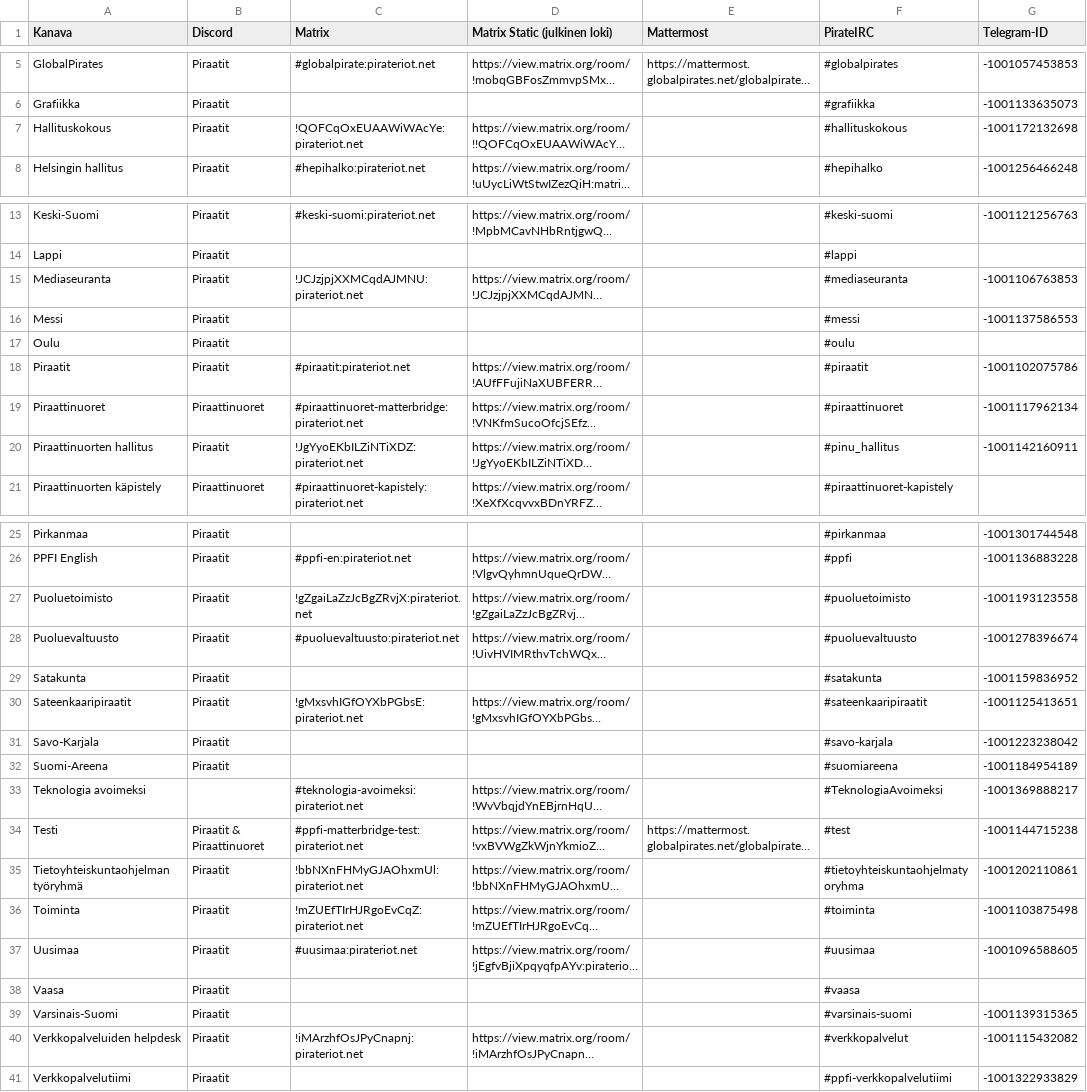
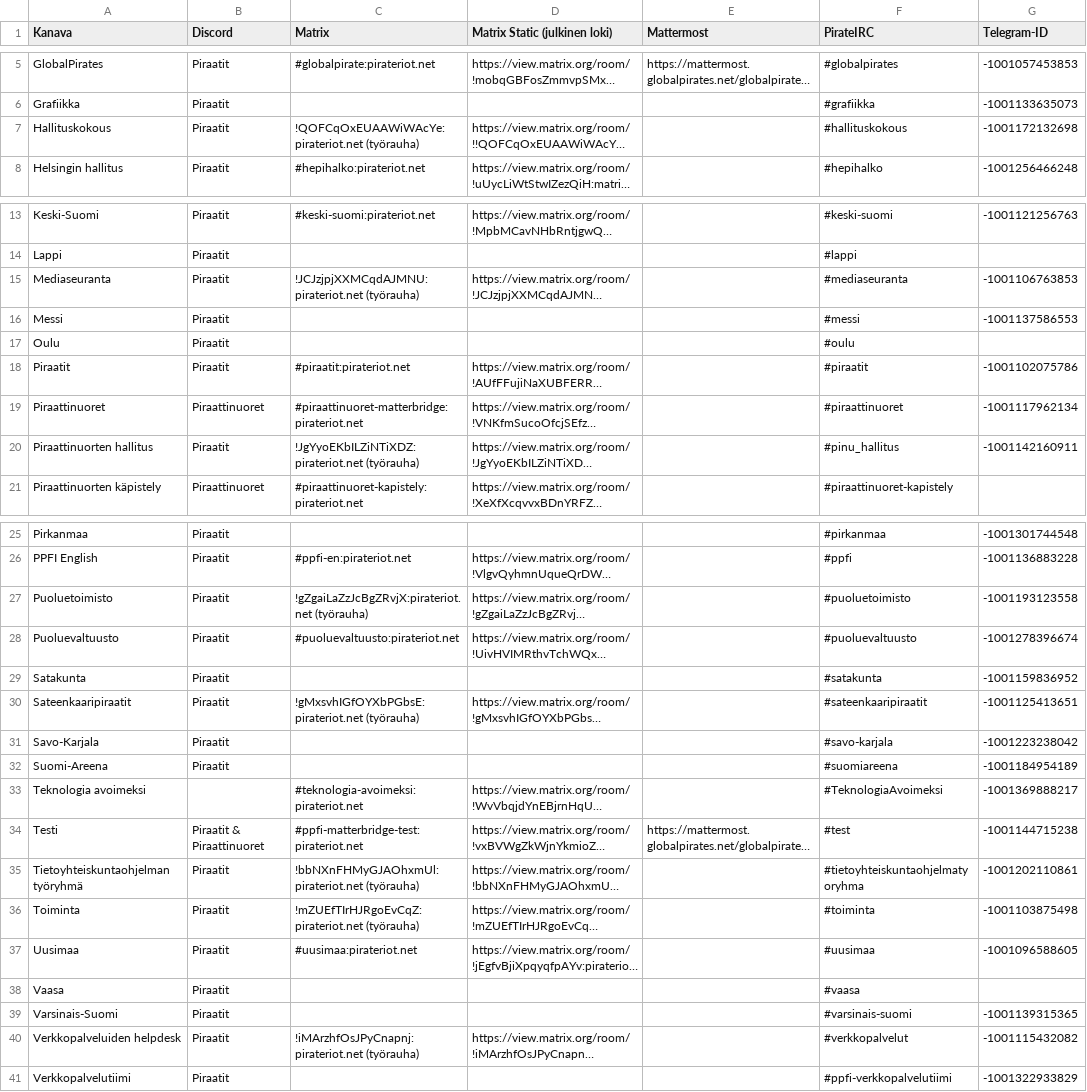
Before and after one commit to piraattipuolue/Pikaviestimet, a CSV file: kanavat.csv, drawn as a sheet; only a part is shown, gaps mark what is left out; long unchanged cells end in …; the diff names each change by its address in the sheet, - before the commit and + after, or states it on an @@ line.

Commit message:
kanavat.csv: note where work-peace rooms (Matrix)

```diff
--- a/kanavat.csv
+++ b/kanavat.csv
-C7 (Matrix): !QOFCqOxEUAAWiWAcYe:pirateriot.net
+C7 (Matrix): !QOFCqOxEUAAWiWAcYe:pirateriot.net (työrauha)
-C15 (Matrix): !JCJzjpjXXMCqdAJMNU:pirateriot.net
+C15 (Matrix): !JCJzjpjXXMCqdAJMNU:pirateriot.net (työrauha)
-C20 (Matrix): !JgYyoEKbILZiNTiXDZ:pirateriot.net
+C20 (Matrix): !JgYyoEKbILZiNTiXDZ:pirateriot.net (työrauha)
-C27 (Matrix): !gZgaiLaZzJcBgZRvjX:pirateriot.net
+C27 (Matrix): !gZgaiLaZzJcBgZRvjX:pirateriot.net (työrauha)
-C30 (Matrix): !gMxsvhIGfOYXbPGbsE:pirateriot.net
+C30 (Matrix): !gMxsvhIGfOYXbPGbsE:pirateriot.net (työrauha)
-C35 (Matrix): !bbNXnFHMyGJAOhxmUl:pirateriot.net
+C35 (Matrix): !bbNXnFHMyGJAOhxmUl:pirateriot.net (työrauha)
-C36 (Matrix): !mZUEfTIrHJRgoEvCqZ:pirateriot.net
+C36 (Matrix): !mZUEfTIrHJRgoEvCqZ:pirateriot.net (työrauha)
-C40 (Matrix): !iMArzhfOsJPyCnapnj:pirateriot.net
+C40 (Matrix): !iMArzhfOsJPyCnapnj:pirateriot.net (työrauha)
```
